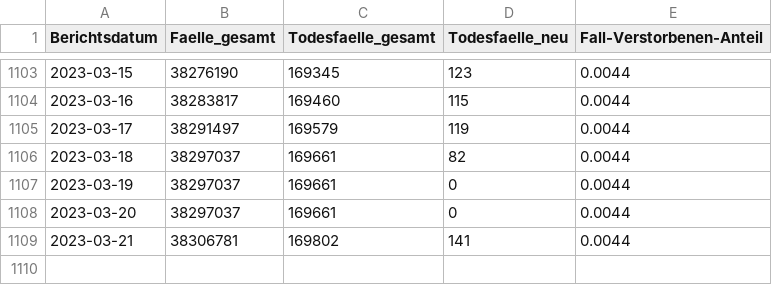
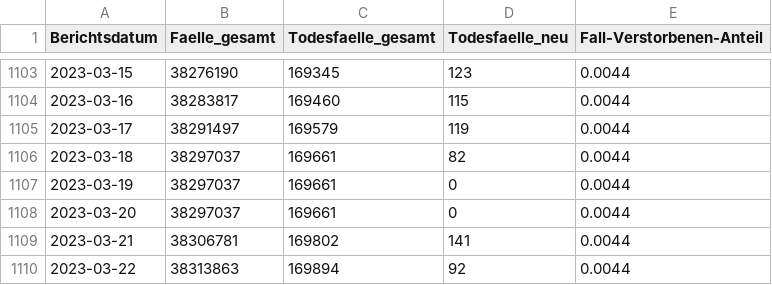
Before and after one commit to robert-koch-institut/COVID-19-Todesfaelle_in_Deutschland, a CSV file: COVID-19-Todesfaelle_Deutschland.csv, drawn as a sheet; only a part is shown, gaps mark what is left out; the diff names each change by its address in the sheet, - before the commit and + after, or states it on an @@ line.

```diff
--- a/COVID-19-Todesfaelle_Deutschland.csv
+++ b/COVID-19-Todesfaelle_Deutschland.csv
+row 1110: 2023-03-22 | 38313863 | 169894 | 92 | 0.0044
```
Also changed, not shown: 1 other file.
